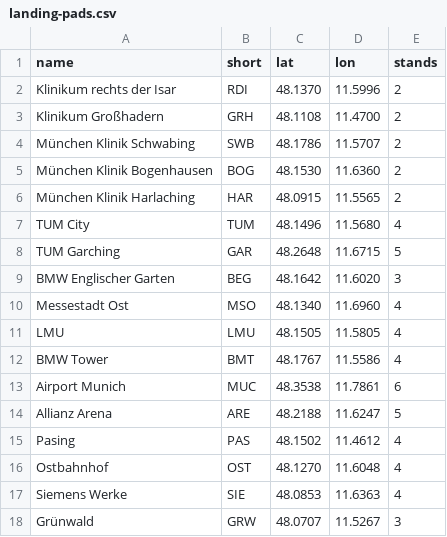
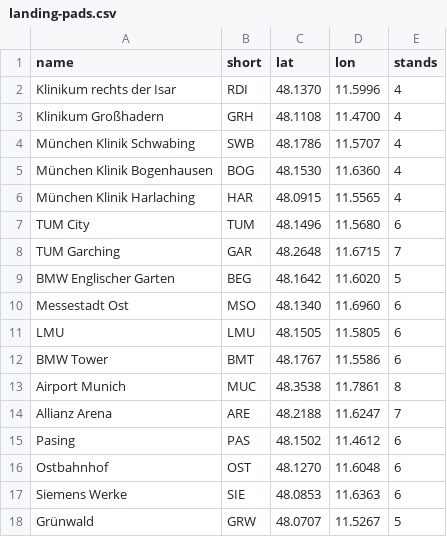
Before and after one commit to CL1nu5/tum-science-hackathon-air2, a CSV file: src/frontend/landing-pads.csv, drawn as a sheet.

```diff
--- a/src/frontend/landing-pads.csv
+++ b/src/frontend/landing-pads.csv
@@ -1,18 +1,18 @@
 name,short,lat,lon,stands
-Klinikum rechts der Isar,RDI,48.1370,11.5996,2
-Klinikum Großhadern,GRH,48.1108,11.4700,2
-München Klinik Schwabing,SWB,48.1786,11.5707,2
-München Klinik Bogenhausen,BOG,48.1530,11.6360,2
-München Klinik Harlaching,HAR,48.0915,11.5565,2
-TUM City,TUM,48.1496,11.5680,4
-TUM Garching,GAR,48.2648,11.6715,5
-BMW Englischer Garten,BEG,48.1642,11.6020,3
-Messestadt Ost,MSO,48.1340,11.6960,4
-LMU,LMU,48.1505,11.5805,4
-BMW Tower,BMT,48.1767,11.5586,4
-Airport Munich,MUC,48.3538,11.7861,6
-Allianz Arena,ARE,48.2188,11.6247,5
-Pasing,PAS,48.1502,11.4612,4
-Ostbahnhof,OST,48.1270,11.6048,4
-Siemens Werke,SIE,48.0853,11.6363,4
-Grünwald,GRW,48.0707,11.5267,3
+Klinikum rechts der Isar,RDI,48.1370,11.5996,4
+Klinikum Großhadern,GRH,48.1108,11.4700,4
+München Klinik Schwabing,SWB,48.1786,11.5707,4
+München Klinik Bogenhausen,BOG,48.1530,11.6360,4
+München Klinik Harlaching,HAR,48.0915,11.5565,4
+TUM City,TUM,48.1496,11.5680,6
+TUM Garching,GAR,48.2648,11.6715,7
+BMW Englischer Garten,BEG,48.1642,11.6020,5
+Messestadt Ost,MSO,48.1340,11.6960,6
+LMU,LMU,48.1505,11.5805,6
+BMW Tower,BMT,48.1767,11.5586,6
+Airport Munich,MUC,48.3538,11.7861,8
+Allianz Arena,ARE,48.2188,11.6247,7
+Pasing,PAS,48.1502,11.4612,6
+Ostbahnhof,OST,48.1270,11.6048,6
+Siemens Werke,SIE,48.0853,11.6363,6
+Grünwald,GRW,48.0707,11.5267,5
```
Also changed, not shown: 5 other files.
